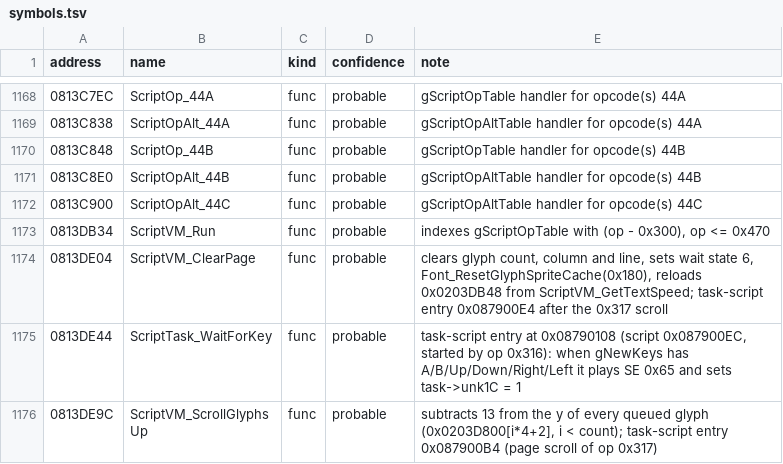
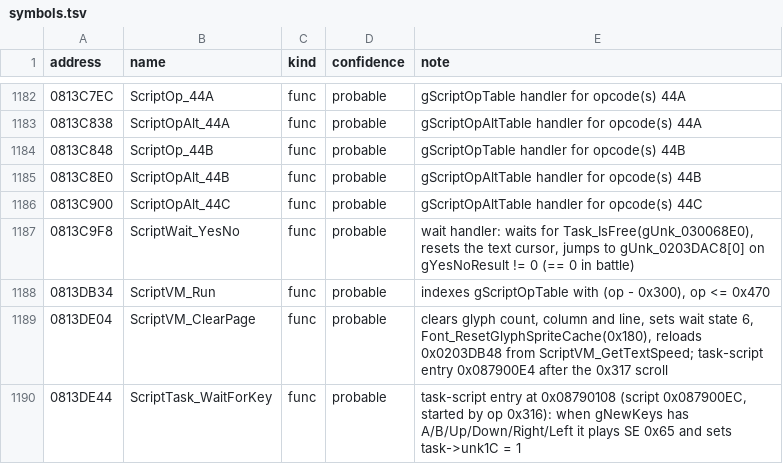
Before and after one commit to coregee/smt2_gba_en, a TSV file: decomp/reference/symbols.tsv, drawn as a sheet; only a part is shown, gaps mark what is left out; the shorter side is filled out with more unchanged rows; the diff covers the shown part only; the diff names each change by its address in the sheet, - before the commit and + after, or states it on an @@ line.

```diff
--- a/decomp/reference/symbols.tsv
+++ b/decomp/reference/symbols.tsv
+row 1187: 0813C9F8 | ScriptWait_YesNo | func | probable | wait handler: waits for Task_IsFree(gUnk_030068E0), resets the text cursor, jumps to gUnk_0203DAC8[0] on gYesNoResult != 0 (== 0 in battle)
```
Also changed, not shown: 14 added rows elsewhere in this file, decomp/reference/function-map.tsv, 20 other files.
